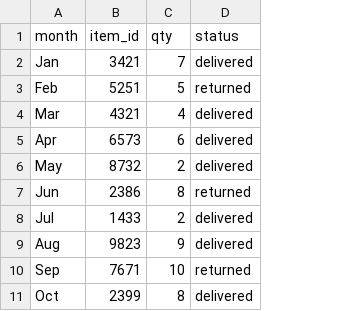
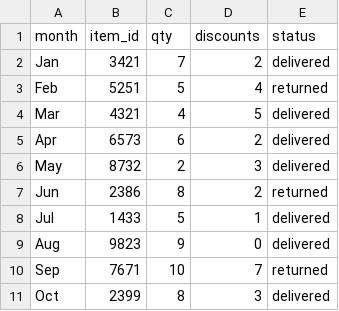
Before and after one commit to Thinkful-Ed/data-science-lectures, a CSV file: item_transactions.csv, drawn as a sheet; the diff names each change by its address in the sheet, - before the commit and + after, or states it on an @@ line.

Commit message:
Add files via upload

```diff
--- a/item_transactions.csv
+++ b/item_transactions.csv
+column D (discounts), rows 2-11: 2 | 4 | 5 | 2 | 3 | 2 | 1 | 0 | 7 | 3
-C8 (qty): 2
+C8 (qty): 5
```
